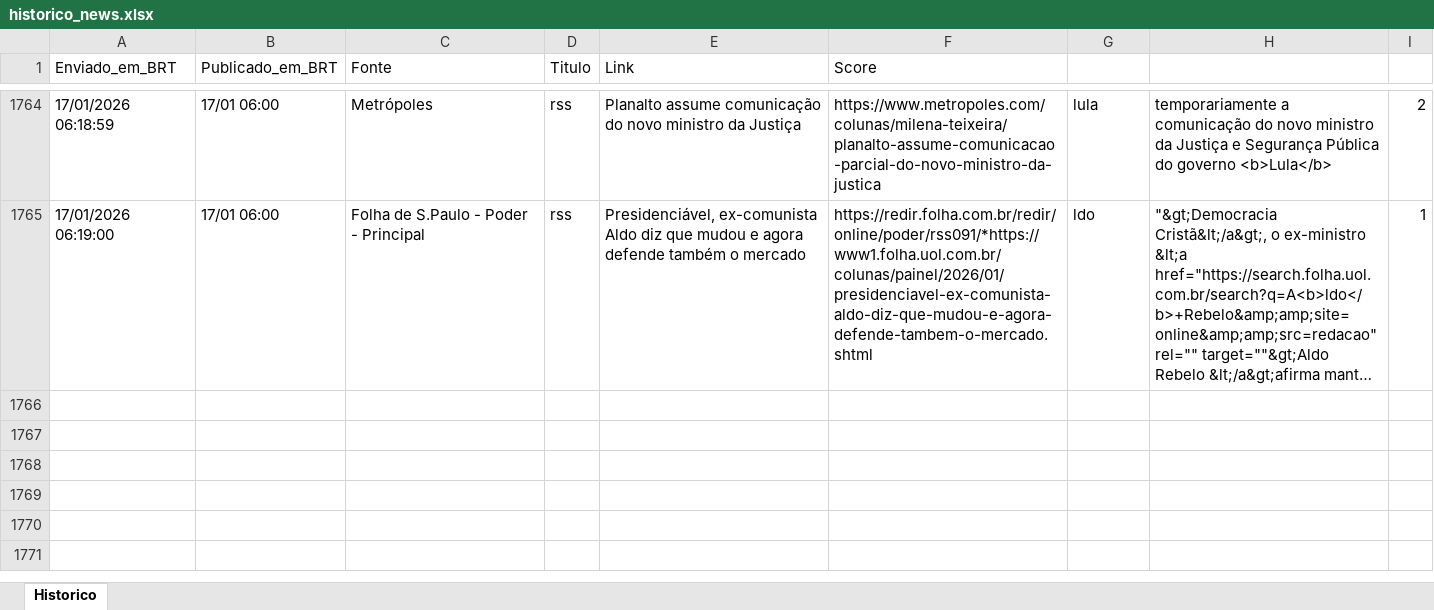
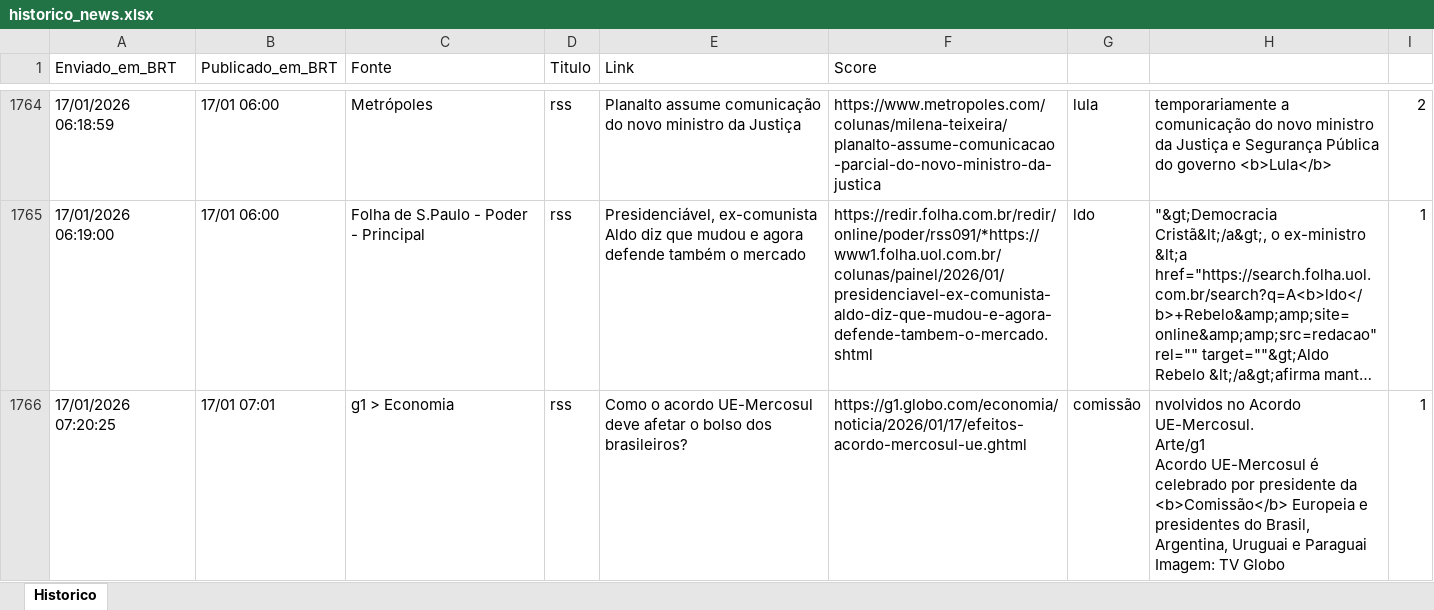
Before and after one commit to LucasPin45/ZanattaNews, an Excel workbook: historico_news.xlsx, sheet Historico, drawn as a sheet; only a part is shown, gaps mark what is left out; long unchanged cells end in …; values as stored, in another font and other column widths than the file's, no borders; ↵ is a line break in a cell; the diff names each change by its address in the sheet, - before the commit and + after, or states it on an @@ line.

```diff
--- a/historico_news.xlsx (sheet Historico)
+++ b/historico_news.xlsx (sheet Historico)
+row 1766: 17/01/2026 07:20:25 | 17/01 07:01 | g1 > Economia | rss | Como o acordo UE-Mercosul deve afetar o bolso dos brasileiros? | https://g1.globo.com/economia/noticia/2026/01/17/efeitos-acordo-mercosul-ue.ghtml | comissão | nvolvidos no Acordo UE-Mercosul. ↵ Arte/g1 ↵ Acordo UE-Mercosul é celebrado por presidente da <b>Comissão</b> Europeia e presidentes do Brasil, Argentina, Uruguai e Paraguai ↵ Imagem: TV Globo | 1
```
Also changed, not shown: 1 other file.
